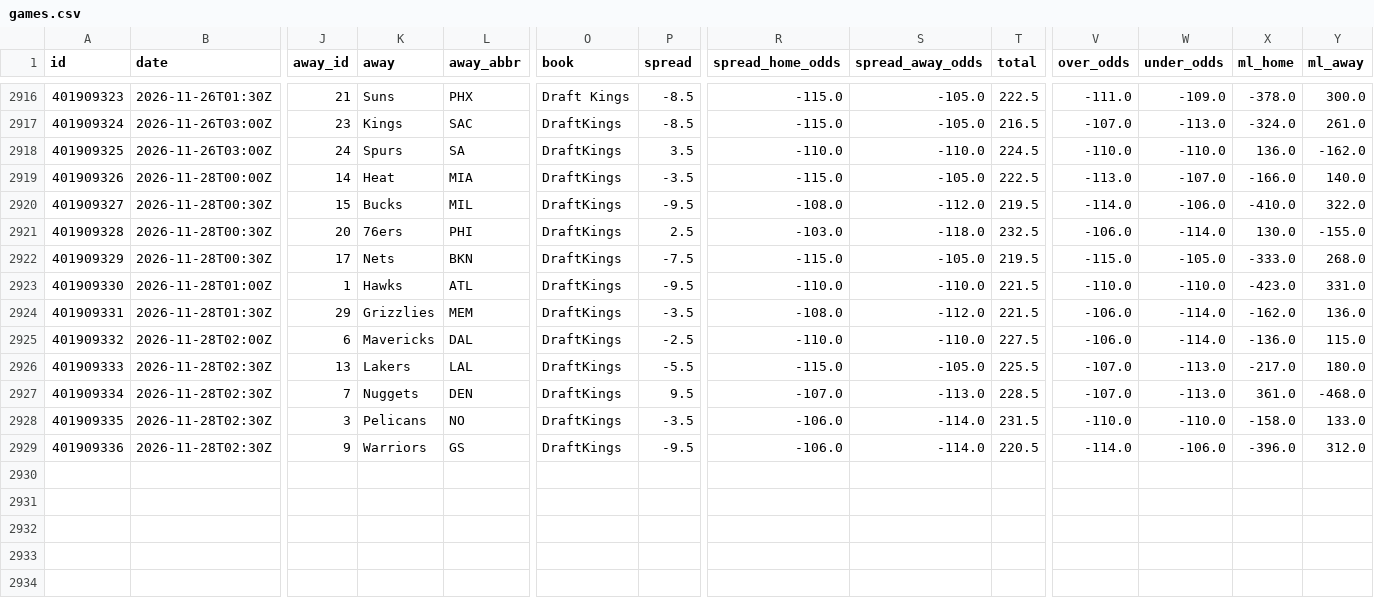
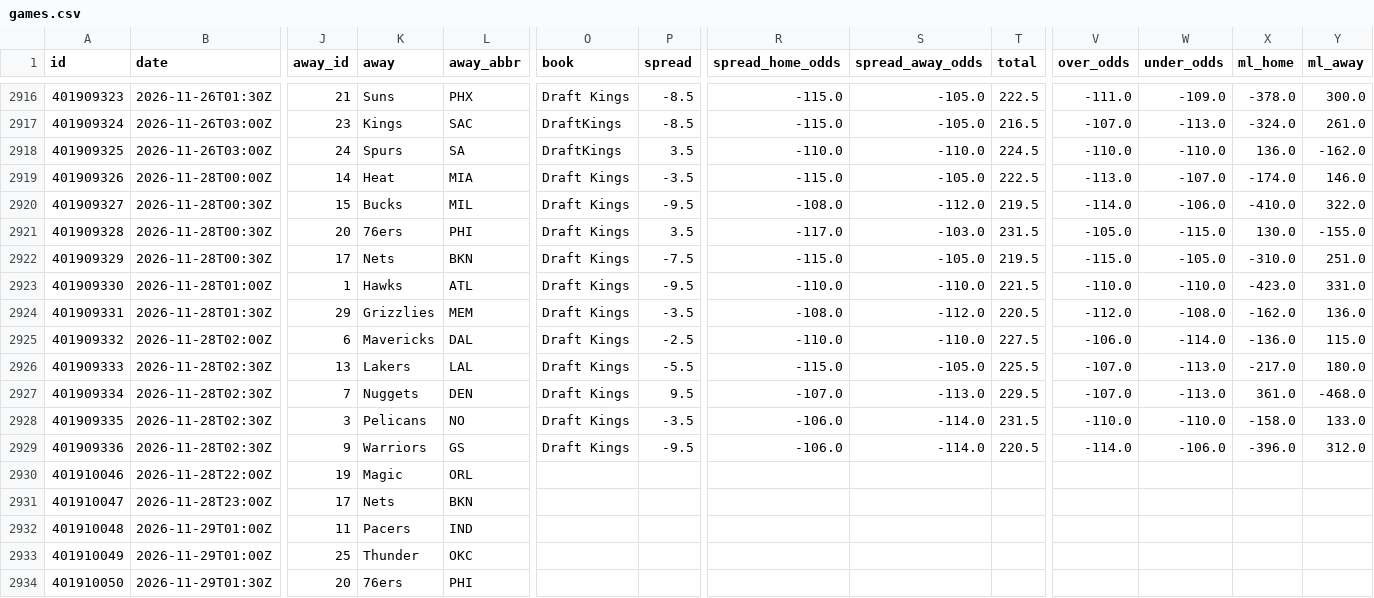
Before and after one commit to bradyaubuchon/cbb-model, a CSV file: data/nba/games.csv, drawn as a sheet; only a part is shown, gaps mark what is left out; rows hold the shown columns only; the diff names each change by its address in the sheet, - before the commit and + after, or states it on an @@ line.

```diff
--- a/data/nba/games.csv
+++ b/data/nba/games.csv
-O2919:O2929 (book): DraftKings
+O2919:O2929 (book): Draft Kings
-X2919 (ml_home): -166.0
+X2919 (ml_home): -174.0
-Y2919 (ml_away): 140.0
+Y2919 (ml_away): 146.0
-P2921 (spread): 2.5
+P2921 (spread): 3.5
-R2921 (spread_home_odds): -103.0
+R2921 (spread_home_odds): -117.0
-S2921 (spread_away_odds): -118.0
+S2921 (spread_away_odds): -103.0
-T2921 (total): 232.5
+T2921 (total): 231.5
-V2921 (over_odds): -106.0
+V2921 (over_odds): -105.0
-W2921 (under_odds): -114.0
+W2921 (under_odds): -115.0
-X2922 (ml_home): -333.0
+X2922 (ml_home): -310.0
-Y2922 (ml_away): 268.0
+Y2922 (ml_away): 251.0
-T2924 (total): 221.5
+T2924 (total): 220.5
-V2924 (over_odds): -106.0
+V2924 (over_odds): -112.0
-W2924 (under_odds): -114.0
+W2924 (under_odds): -108.0
-T2927 (total): 228.5
+T2927 (total): 229.5
+row 2930: 401910046 | 2026-11-28T22:00Z | 19 | Magic | ORL
+row 2931: 401910047 | 2026-11-28T23:00Z | 17 | Nets | BKN
+row 2932: 401910048 | 2026-11-29T01:00Z | 11 | Pacers | IND
+row 2933: 401910049 | 2026-11-29T01:00Z | 25 | Thunder | OKC
+row 2934: 401910050 | 2026-11-29T01:30Z | 20 | 76ers | PHI
```
Also changed, not shown: data/nfl/games.csv, 14 other files.
